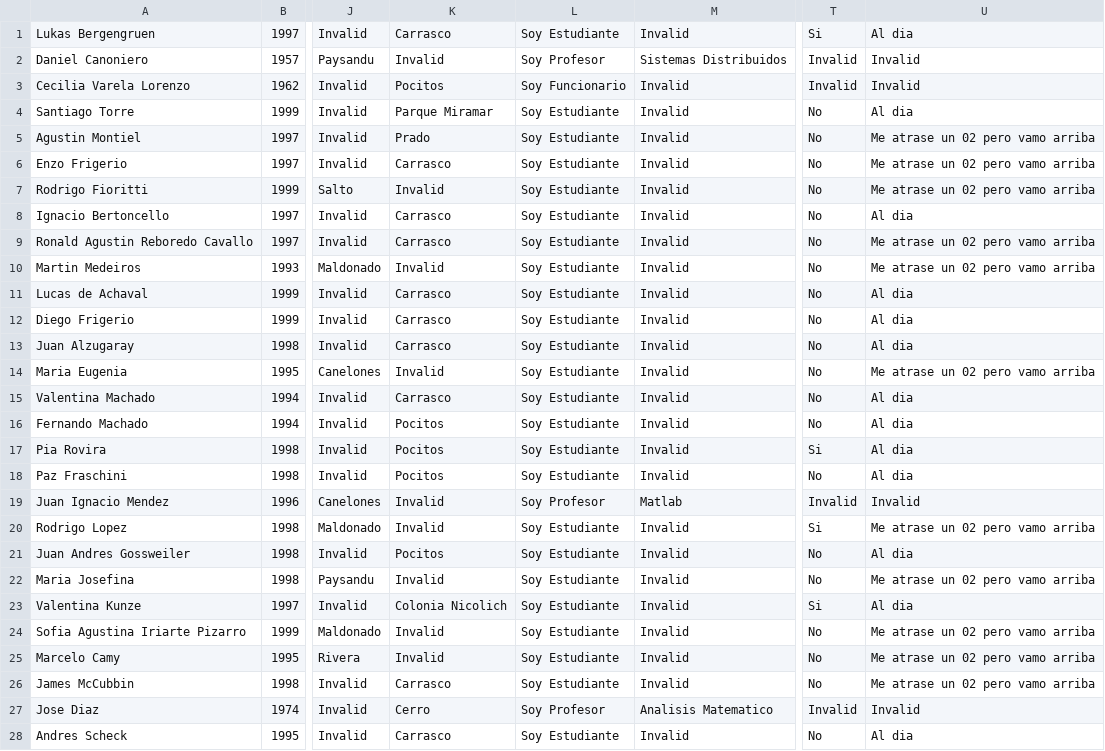
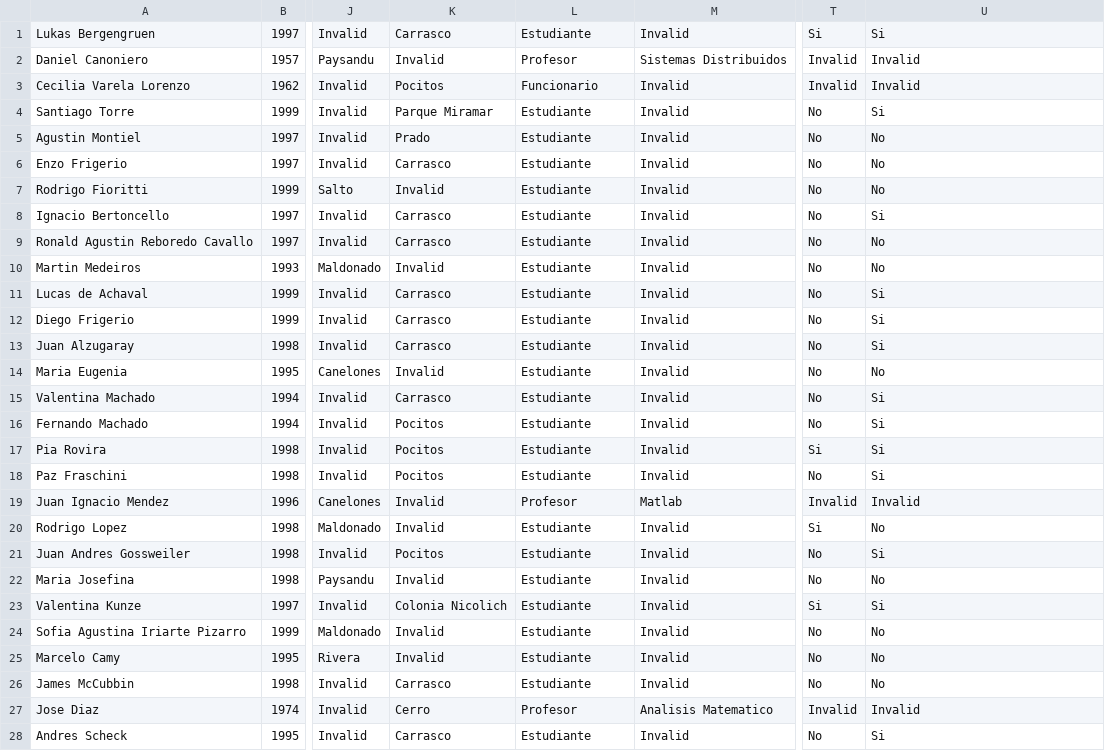
Before and after one commit to jpff96/akinator, a CSV file: akinator_project/akinator/static/akinator_data.csv, drawn as a sheet; only a part is shown, gaps mark what is left out; the diff covers the shown part only; the diff names each change by its address in the sheet, - before the commit and + after, or states it on an @@ line.

```diff
--- a/akinator_project/akinator/static/akinator_data.csv
+++ b/akinator_project/akinator/static/akinator_data.csv
-L1: Soy Estudiante
+L1: Estudiante
-U1: Al dia
+U1: Si
-L2: Soy Profesor
+L2: Profesor
-L3: Soy Funcionario
+L3: Funcionario
-L4:L18: Soy Estudiante
+L4:L18: Estudiante
-U4: Al dia
+U4: Si
-U5:U7: Me atrase un 02 pero vamo arriba
+U5:U7: No
-U8: Al dia
+U8: Si
-U9:U10: Me atrase un 02 pero vamo arriba
+U9:U10: No
-U11:U13: Al dia
+U11:U13: Si
-U14: Me atrase un 02 pero vamo arriba
+U14: No
-U15:U18: Al dia
+U15:U18: Si
-L19: Soy Profesor
+L19: Profesor
-L20:L26: Soy Estudiante
+L20:L26: Estudiante
-U20: Me atrase un 02 pero vamo arriba
+U20: No
-U21: Al dia
+U21: Si
-U22: Me atrase un 02 pero vamo arriba
+U22: No
-U23: Al dia
+U23: Si
-U24:U26: Me atrase un 02 pero vamo arriba
+U24:U26: No
-L27: Soy Profesor
+L27: Profesor
-L28: Soy Estudiante
+L28: Estudiante
-U28: Al dia
+U28: Si
```
Also changed, not shown: 87 edited cells elsewhere in this file, 8 other files.
